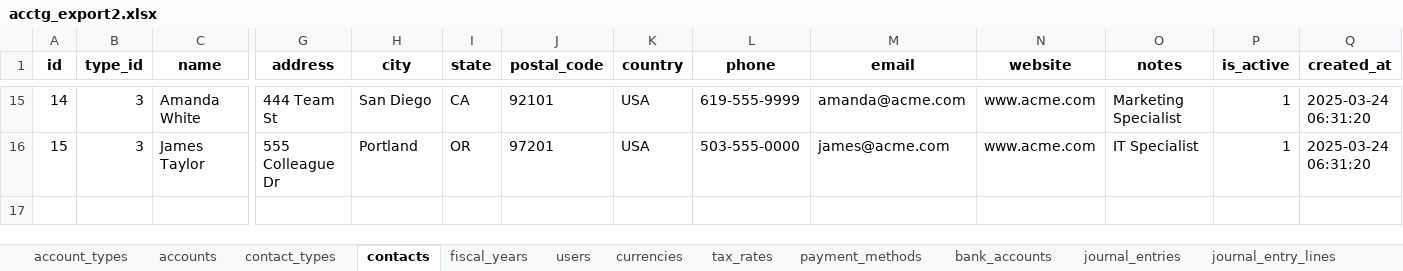
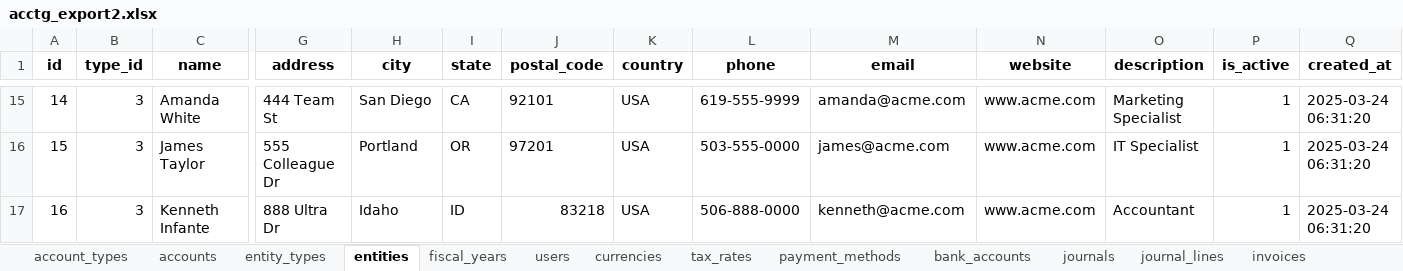
Before and after one commit to kennethinfante/thanos_app, an Excel workbook: db_tools/acctg_db2/acctg_export2.xlsx, sheet entities, drawn as a sheet; only a part is shown, gaps mark what is left out; values as stored, in another font and other column widths than the file's, no borders; rows hold the shown columns only; the diff names each change by its address in the sheet, - before the commit and + after, or states it on an @@ line.

```diff
--- a/db_tools/acctg_db2/acctg_export2.xlsx (sheet entities)
+++ b/db_tools/acctg_db2/acctg_export2.xlsx (sheet entities)
-sheet tab: contact_types
+sheet tab: entity_types
-sheet tab: contacts
+sheet tab: entities
-sheet tab: journal_entries
+sheet tab: journals
-sheet tab: journal_entry_lines
+sheet tab: journal_lines
-O1: notes
+O1: description
+row 17: 16 | 3 | Kenneth Infante | 888 Ultra Dr | Idaho | ID | 83218 | USA | 506-888-0000 | kenneth@acme.com | www.acme.com | Accountant | 1 | 2025-03-24 06:31:20
```
Also changed, not shown: sheet journals, sheet cash_transactions, sheet journal_lines, sheet bank_transactions, sheet bills, sheet invoices, 2 more sheets, other sheet tabs, db_tools/acctg_db1/acctg_export1.xlsx, db_tools/acctg_db2/service_type_business.xlsx, 4 other files.
